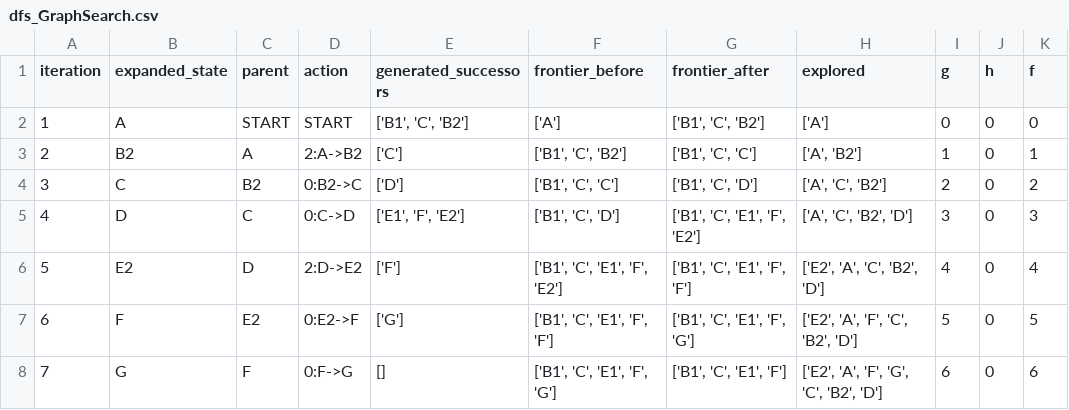
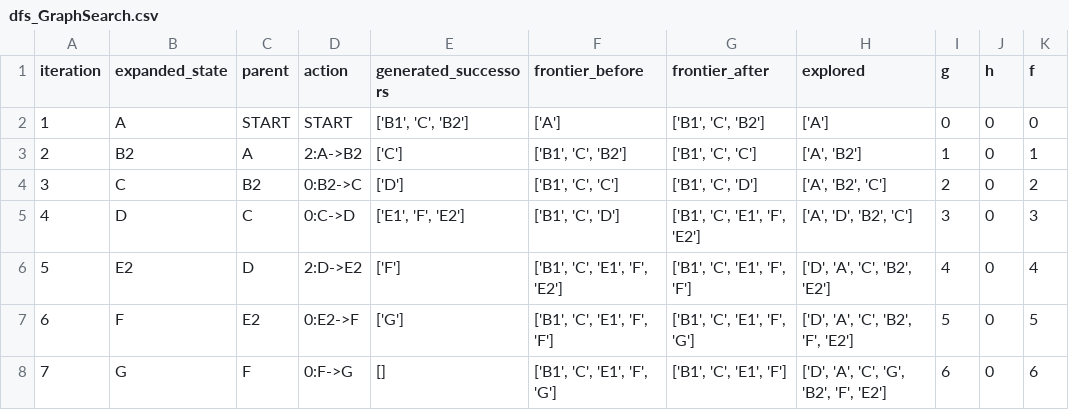
Before and after one commit to Zain-Shykh/pacman-search, a CSV file: evidence/dfs_GraphSearch.csv, drawn as a sheet.

```diff
--- a/evidence/dfs_GraphSearch.csv
+++ b/evidence/dfs_GraphSearch.csv
@@ -3,6 +3,6 @@ iteration,expanded_state,parent,action,generated_successors,frontier_before,fron
 2,B2,A,2:A->B2,['C'],"['B1', 'C', 'B2']","['B1', 'C', 'C']","['A', 'B2']",1,0,1
-3,C,B2,0:B2->C,['D'],"['B1', 'C', 'C']","['B1', 'C', 'D']","['A', 'C', 'B2']",2,0,2
-4,D,C,0:C->D,"['E1', 'F', 'E2']","['B1', 'C', 'D']","['B1', 'C', 'E1', 'F', 'E2']","['A', 'C', 'B2', 'D']",3,0,3
-5,E2,D,2:D->E2,['F'],"['B1', 'C', 'E1', 'F', 'E2']","['B1', 'C', 'E1', 'F', 'F']","['E2', 'A', 'C', 'B2', 'D']",4,0,4
-6,F,E2,0:E2->F,['G'],"['B1', 'C', 'E1', 'F', 'F']","['B1', 'C', 'E1', 'F', 'G']","['E2', 'A', 'F', 'C', 'B2', 'D']",5,0,5
-7,G,F,0:F->G,[],"['B1', 'C', 'E1', 'F', 'G']","['B1', 'C', 'E1', 'F']","['E2', 'A', 'F', 'G', 'C', 'B2', 'D']",6,0,6
+3,C,B2,0:B2->C,['D'],"['B1', 'C', 'C']","['B1', 'C', 'D']","['A', 'B2', 'C']",2,0,2
+4,D,C,0:C->D,"['E1', 'F', 'E2']","['B1', 'C', 'D']","['B1', 'C', 'E1', 'F', 'E2']","['A', 'D', 'B2', 'C']",3,0,3
+5,E2,D,2:D->E2,['F'],"['B1', 'C', 'E1', 'F', 'E2']","['B1', 'C', 'E1', 'F', 'F']","['D', 'A', 'C', 'B2', 'E2']",4,0,4
+6,F,E2,0:E2->F,['G'],"['B1', 'C', 'E1', 'F', 'F']","['B1', 'C', 'E1', 'F', 'G']","['D', 'A', 'C', 'B2', 'F', 'E2']",5,0,5
+7,G,F,0:F->G,[],"['B1', 'C', 'E1', 'F', 'G']","['B1', 'C', 'E1', 'F']","['D', 'A', 'C', 'G', 'B2', 'F', 'E2']",6,0,6
```
Also changed, not shown: evidence/astar_GraphSearch.csv, evidence/bfs_GraphSearch.csv, 6 other files.
